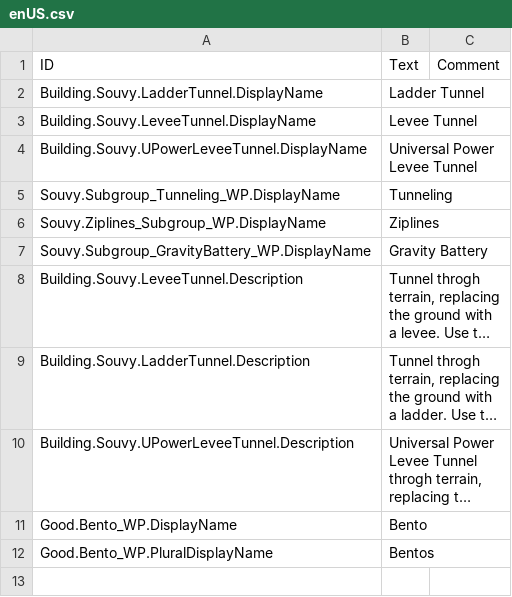
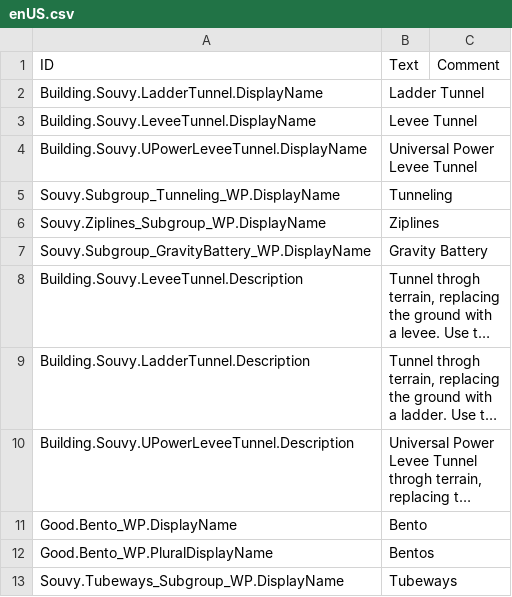
Before and after one commit to souvikpodder/Souvy-Whitepaws, a CSV file: version-1.0.0/Localizations/enUS.csv, drawn as a sheet; long unchanged cells end in ….

Commit message:
feat: add tubeway support and material patches for Whitepaws faction

```diff
--- a/version-1.0.0/Localizations/enUS.csv
+++ b/version-1.0.0/Localizations/enUS.csv
@@ -12 +12,2 @@ Good.Bento_WP.DisplayName,Bento,
 Good.Bento_WP.PluralDisplayName,Bentos,
+Souvy.Tubeways_Subgroup_WP.DisplayName,Tubeways,
```
Also changed, not shown: version-1.1.0/Localizations/enUS.csv, 18 other files.
